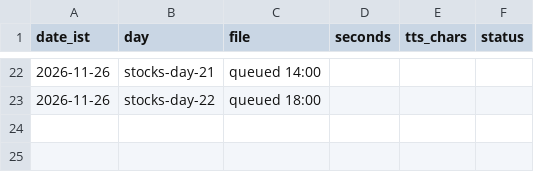
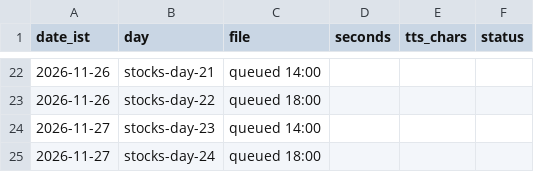
Before and after one commit to vipinlalrv91/403-unlocked-media, a CSV file: channels/stocks/runs/log.csv, drawn as a sheet; only a part is shown, gaps mark what is left out.

```diff
--- a/channels/stocks/runs/log.csv
+++ b/channels/stocks/runs/log.csv
@@ -23 +23,3 @@ date_ist,day,file,seconds,tts_chars,status
 2026-11-26,stocks-day-22,queued 18:00
+2026-11-27,stocks-day-23,queued 14:00
+2026-11-27,stocks-day-24,queued 18:00
```
Also changed, not shown: 16 other files.
